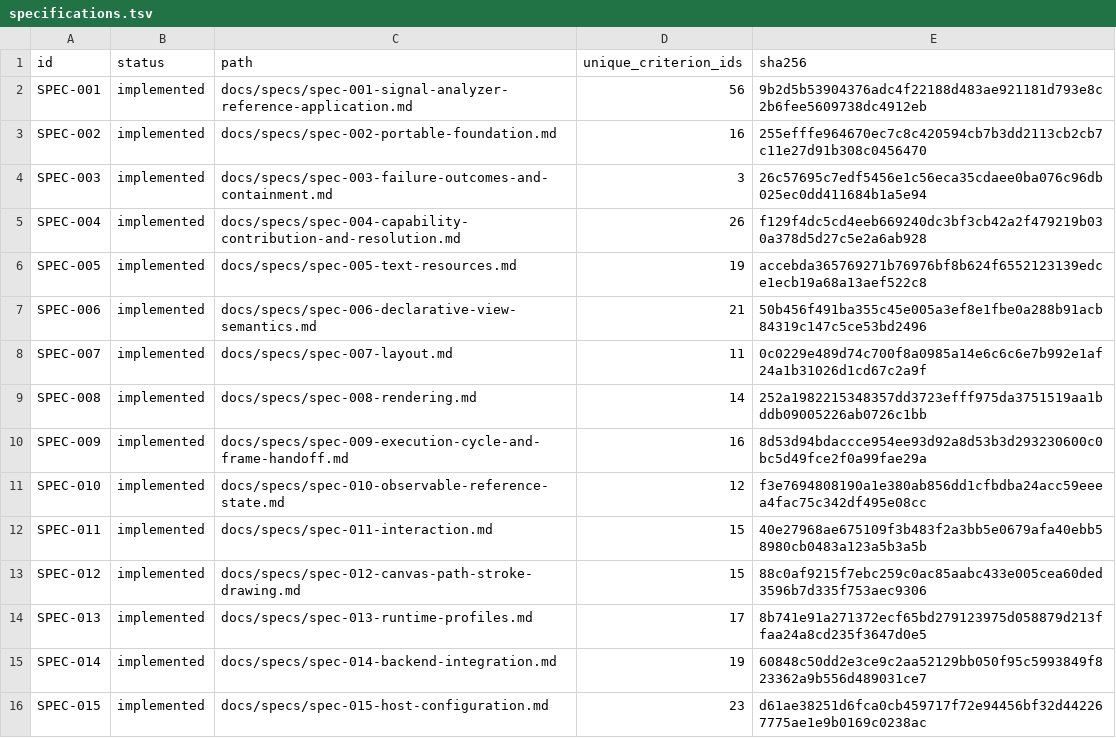
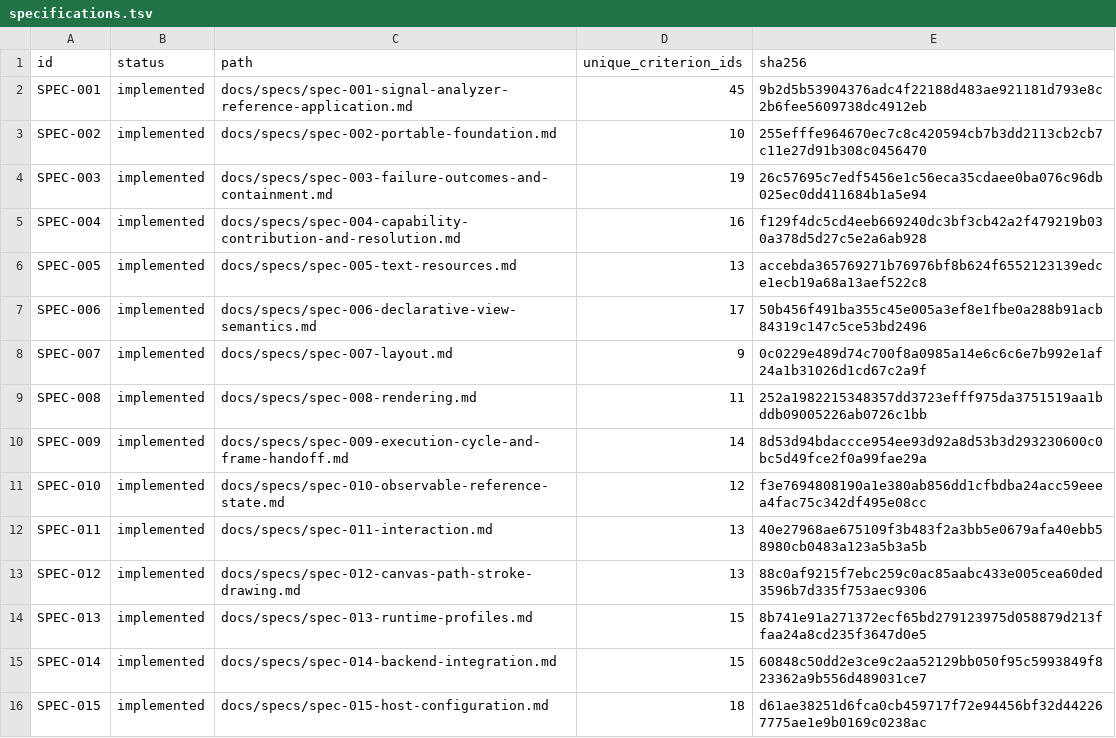
Before and after one commit to level-two/GiftUI, a TSV file: docs/iterations/iteration-002-review/evidence/specifications.tsv, drawn as a sheet.

Commit message:
docs: record dependency and firmware ownership review

```diff
--- a/docs/iterations/iteration-002-review/evidence/specifications.tsv
+++ b/docs/iterations/iteration-002-review/evidence/specifications.tsv
@@ -1,16 +1,16 @@
 id	status	path	unique_criterion_ids	sha256
-SPEC-001	implemented	docs/specs/spec-001-signal-analyzer-reference-application.md	56	9b2d5b53904376adc4f22188d483ae921181d793e8c2b6fee5609738dc4912eb
-SPEC-002	implemented	docs/specs/spec-002-portable-foundation.md	16	255efffe964670ec7c8c420594cb7b3dd2113cb2cb7c11e27d91b308c0456470
-SPEC-003	implemented	docs/specs/spec-003-failure-outcomes-and-containment.md	3	26c57695c7edf5456e1c56eca35cdaee0ba076c96db025ec0dd411684b1a5e94
-SPEC-004	implemented	docs/specs/spec-004-capability-contribution-and-resolution.md	26	f129f4dc5cd4eeb669240dc3bf3cb42a2f479219b030a378d5d27c5e2a6ab928
-SPEC-005	implemented	docs/specs/spec-005-text-resources.md	19	accebda365769271b76976bf8b624f6552123139edce1ecb19a68a13aef522c8
-SPEC-006	implemented	docs/specs/spec-006-declarative-view-semantics.md	21	50b456f491ba355c45e005a3ef8e1fbe0a288b91acb84319c147c5ce53bd2496
-SPEC-007	implemented	docs/specs/spec-007-layout.md	11	0c0229e489d74c700f8a0985a14e6c6c6e7b992e1af24a1b31026d1cd67c2a9f
-SPEC-008	implemented	docs/specs/spec-008-rendering.md	14	252a1982215348357dd3723efff975da3751519aa1bddb09005226ab0726c1bb
-SPEC-009	implemented	docs/specs/spec-009-execution-cycle-and-frame-handoff.md	16	8d53d94bdaccce954ee93d92a8d53b3d293230600c0bc5d49fce2f0a99fae29a
+SPEC-001	implemented	docs/specs/spec-001-signal-analyzer-reference-application.md	45	9b2d5b53904376adc4f22188d483ae921181d793e8c2b6fee5609738dc4912eb
+SPEC-002	implemented	docs/specs/spec-002-portable-foundation.md	10	255efffe964670ec7c8c420594cb7b3dd2113cb2cb7c11e27d91b308c0456470
+SPEC-003	implemented	docs/specs/spec-003-failure-outcomes-and-containment.md	19	26c57695c7edf5456e1c56eca35cdaee0ba076c96db025ec0dd411684b1a5e94
+SPEC-004	implemented	docs/specs/spec-004-capability-contribution-and-resolution.md	16	f129f4dc5cd4eeb669240dc3bf3cb42a2f479219b030a378d5d27c5e2a6ab928
+SPEC-005	implemented	docs/specs/spec-005-text-resources.md	13	accebda365769271b76976bf8b624f6552123139edce1ecb19a68a13aef522c8
+SPEC-006	implemented	docs/specs/spec-006-declarative-view-semantics.md	17	50b456f491ba355c45e005a3ef8e1fbe0a288b91acb84319c147c5ce53bd2496
+SPEC-007	implemented	docs/specs/spec-007-layout.md	9	0c0229e489d74c700f8a0985a14e6c6c6e7b992e1af24a1b31026d1cd67c2a9f
+SPEC-008	implemented	docs/specs/spec-008-rendering.md	11	252a1982215348357dd3723efff975da3751519aa1bddb09005226ab0726c1bb
+SPEC-009	implemented	docs/specs/spec-009-execution-cycle-and-frame-handoff.md	14	8d53d94bdaccce954ee93d92a8d53b3d293230600c0bc5d49fce2f0a99fae29a
 SPEC-010	implemented	docs/specs/spec-010-observable-reference-state.md	12	f3e7694808190a1e380ab856dd1cfbdba24acc59eeea4fac75c342df495e08cc
-SPEC-011	implemented	docs/specs/spec-011-interaction.md	15	40e27968ae675109f3b483f2a3bb5e0679afa40ebb58980cb0483a123a5b3a5b
-SPEC-012	implemented	docs/specs/spec-012-canvas-path-stroke-drawing.md	15	88c0af9215f7ebc259c0ac85aabc433e005cea60ded3596b7d335f753aec9306
-SPEC-013	implemented	docs/specs/spec-013-runtime-profiles.md	17	8b741e91a271372ecf65bd279123975d058879d213ffaa24a8cd235f3647d0e5
-SPEC-014	implemented	docs/specs/spec-014-backend-integration.md	19	60848c50dd2e3ce9c2aa52129bb050f95c5993849f823362a9b556d489031ce7
-SPEC-015	implemented	docs/specs/spec-015-host-configuration.md	23	d61ae38251d6fca0cb459717f72e94456bf32d442267775ae1e9b0169c0238ac
+SPEC-011	implemented	docs/specs/spec-011-interaction.md	13	40e27968ae675109f3b483f2a3bb5e0679afa40ebb58980cb0483a123a5b3a5b
+SPEC-012	implemented	docs/specs/spec-012-canvas-path-stroke-drawing.md	13	88c0af9215f7ebc259c0ac85aabc433e005cea60ded3596b7d335f753aec9306
+SPEC-013	implemented	docs/specs/spec-013-runtime-profiles.md	15	8b741e91a271372ecf65bd279123975d058879d213ffaa24a8cd235f3647d0e5
+SPEC-014	implemented	docs/specs/spec-014-backend-integration.md	15	60848c50dd2e3ce9c2aa52129bb050f95c5993849f823362a9b556d489031ce7
+SPEC-015	implemented	docs/specs/spec-015-host-configuration.md	18	d61ae38251d6fca0cb459717f72e94456bf32d442267775ae1e9b0169c0238ac
```
Also changed, not shown: 7 other files.
